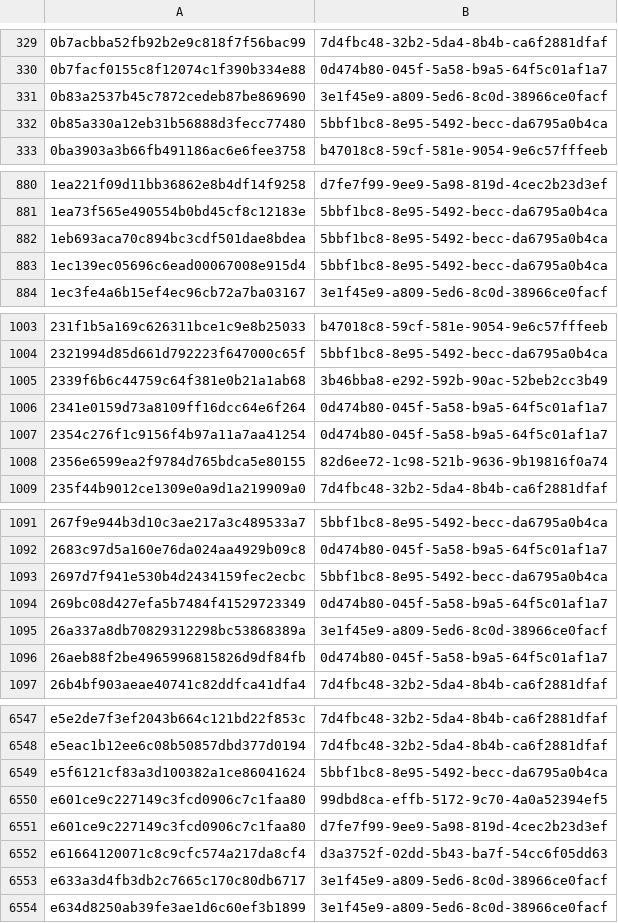
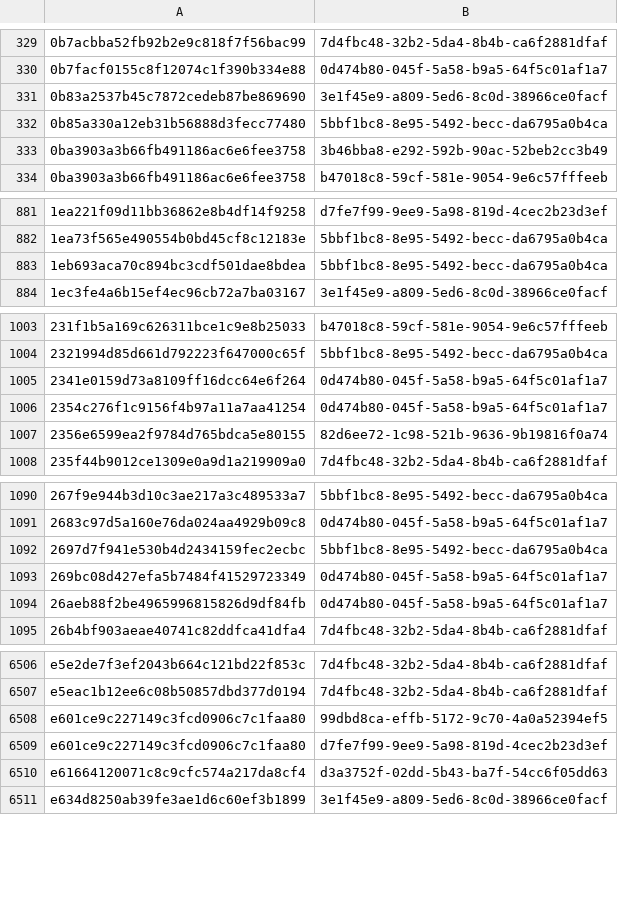
Before and after one commit to AliceGrey/ferromagnet-feed, a CSV file: misp/hashes.csv, drawn as a sheet; only a part is shown, gaps mark what is left out; removed rows and columns are numbered as before the commit, all else as after; the diff covers the shown part only; the diff names each change by its address in the sheet, - before the commit and + after, or states it on an @@ line.

```diff
--- a/misp/hashes.csv
+++ b/misp/hashes.csv
+row 333: 0ba3903a3b66fb491186ac6e6fee3758 | 3b46bba8-e292-592b-90ac-52beb2cc3b49
-row 883: 1ec139ec05696c6ead00067008e915d4 | 5bbf1bc8-8e95-5492-becc-da6795a0b4ca
-row 1005: 2339f6b6c44759c64f381e0b21a1ab68 | 3b46bba8-e292-592b-90ac-52beb2cc3b49
-row 1095: 26a337a8db70829312298bc53868389a | 3e1f45e9-a809-5ed6-8c0d-38966ce0facf
-row 6549: e5f6121cf83a3d100382a1ce86041624 | 5bbf1bc8-8e95-5492-becc-da6795a0b4ca
-row 6553: e633a3d4fb3db2c7665c170c80db6717 | 3e1f45e9-a809-5ed6-8c0d-38966ce0facf
```
Also changed, not shown: 4 added rows and 44 removed rows elsewhere in this file, 28 other files.
